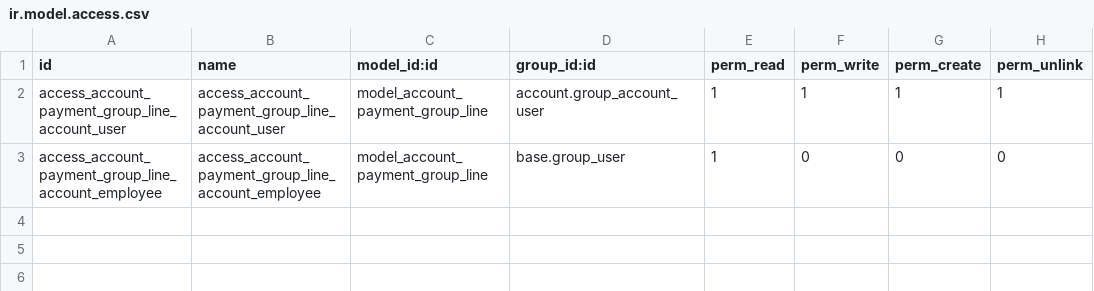
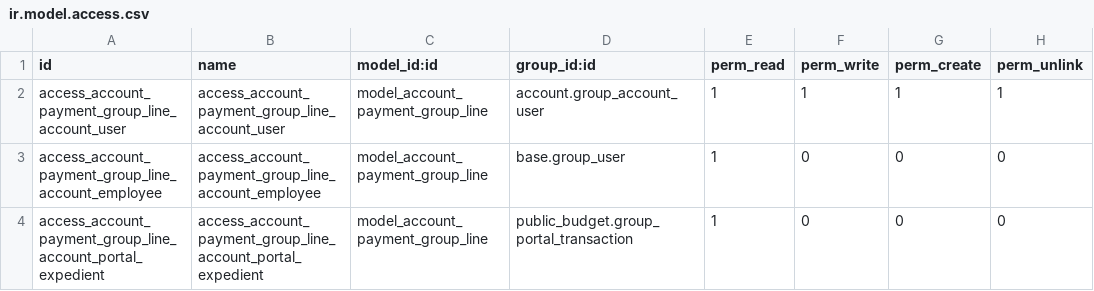
Before and after one commit to ingadhoc/odoo-public-administration, a CSV file: sipreco_payment_line/security/ir.model.access.csv, drawn as a sheet.

```diff
--- a/sipreco_payment_line/security/ir.model.access.csv
+++ b/sipreco_payment_line/security/ir.model.access.csv
@@ -3 +3,2 @@ access_account_payment_group_line_account_user,access_account_payment_group_line
 access_account_payment_group_line_account_employee,access_account_payment_group_line_account_employee,model_account_payment_group_line,base.group_user,1,0,0,0
+access_account_payment_group_line_account_portal_expedient,access_account_payment_group_line_account_portal_expedient,model_account_payment_group_line,public_budget.group_portal_transaction,1,0,0,0
```
Also changed, not shown: public_budget/security/ir.model.access.csv, 5 other files.
